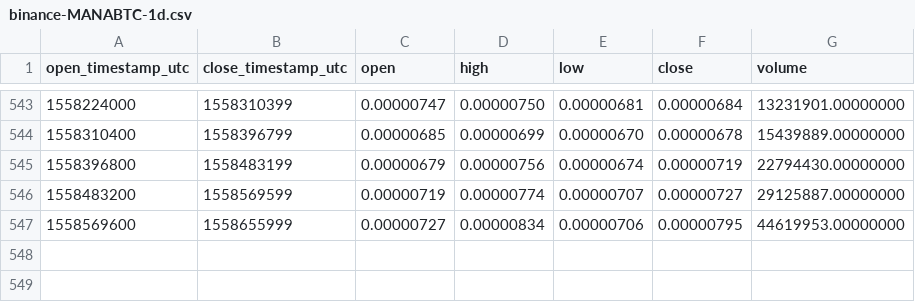
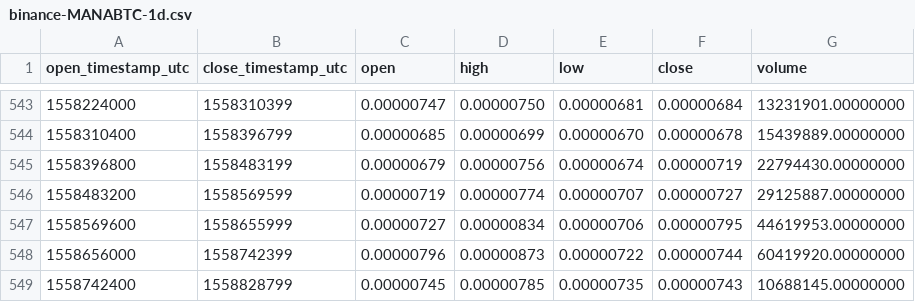
Before and after one commit to cryptobigbro/binance-MANABTC, a CSV file: binance-MANABTC-1d.csv, drawn as a sheet; only a part is shown, gaps mark what is left out.

Commit message:
Update OHLCV data.

```diff
--- a/binance-MANABTC-1d.csv
+++ b/binance-MANABTC-1d.csv
@@ -547 +547,3 @@ open_timestamp_utc,close_timestamp_utc,open,high,low,close,volume
 1558569600,1558655999,0.00000727,0.00000834,0.00000706,0.00000795,44619953.00000000
+1558656000,1558742399,0.00000796,0.00000873,0.00000722,0.00000744,60419920.00000000
+1558742400,1558828799,0.00000745,0.00000785,0.00000735,0.00000743,10688145.00000000
```
Also changed, not shown: 1 other file.
